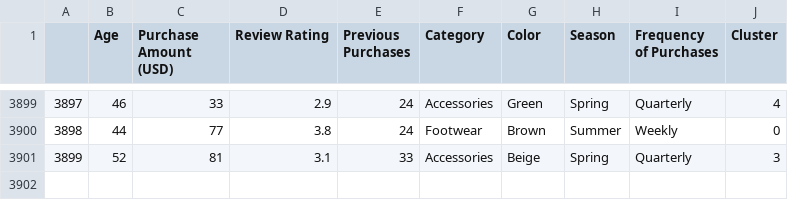
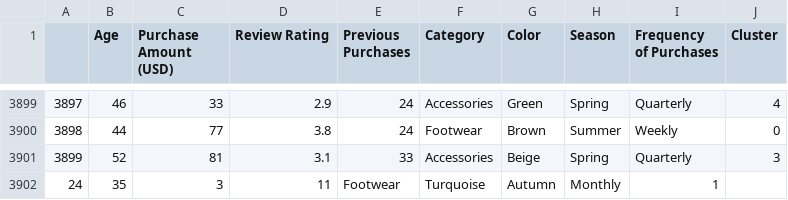
Before and after one commit to dmdals1012/crm-app, a CSV file: data/customer_data3.csv (was data/customerdata3.csv), drawn as a sheet; only a part is shown, gaps mark what is left out.

```diff
--- a/data/customerdata3.csv
+++ b/data/customer_data3.csv
@@ -3901 +3901,2 @@
 3899,52,81,3.1,33,Accessories,Beige,Spring,Quarterly,3
+24,35,3,11,Footwear,Turquoise,Autumn,Monthly,1
```
Also changed, not shown: 3 other files.
